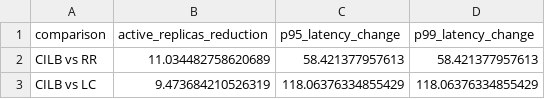
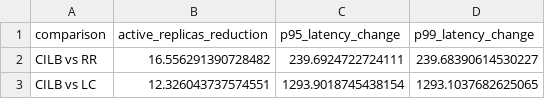
Before and after one commit to xczhw/app, a CSV file: runner/1.2-cpu-latency-solve/results/improvement_percentages.csv, drawn as a sheet.

```diff
--- a/runner/1.2-cpu-latency-solve/results/improvement_percentages.csv
+++ b/runner/1.2-cpu-latency-solve/results/improvement_percentages.csv
@@ -1,3 +1,3 @@
 comparison,active_replicas_reduction,p95_latency_change,p99_latency_change
-CILB vs RR,11.034482758620689,58.421377957613,58.421377957613
-CILB vs LC,9.473684210526319,118.06376334855429,118.06376334855429
+CILB vs RR,16.556291390728482,239.6924722724111,239.68390614530227
+CILB vs LC,12.326043737574551,1293.9018745438154,1293.1037682625065
```
Also changed, not shown: runner/1.2-cpu-latency-solve/results/summary_stats.csv, 29 other files.
